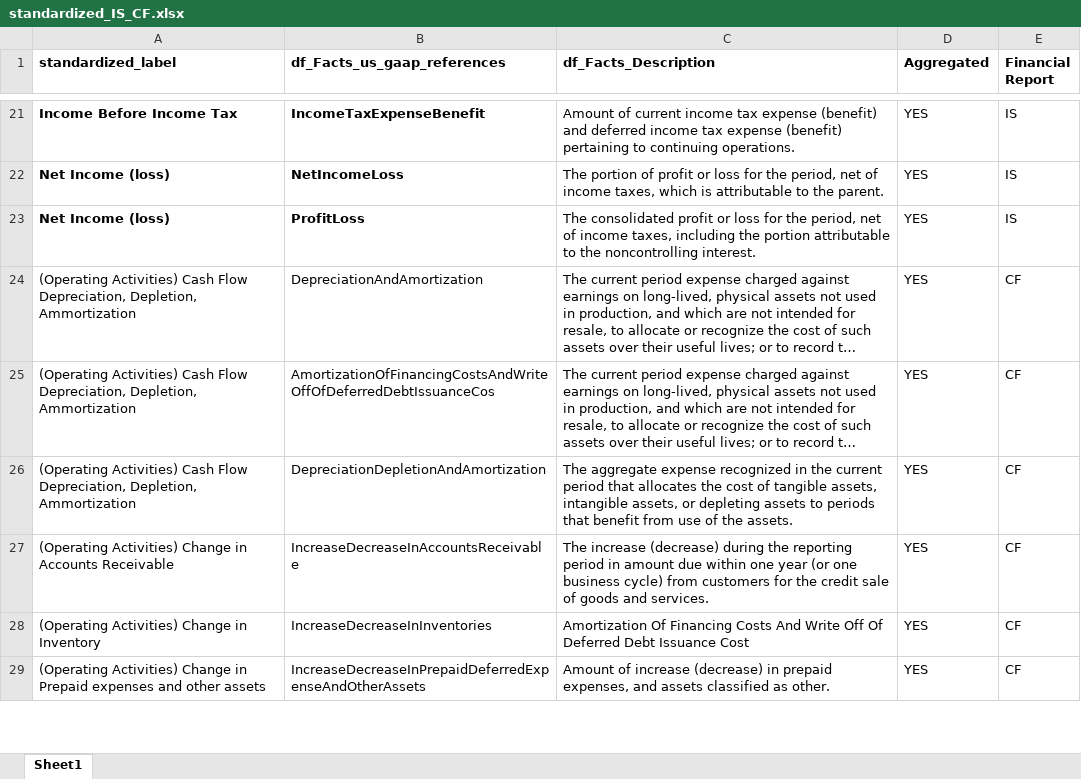
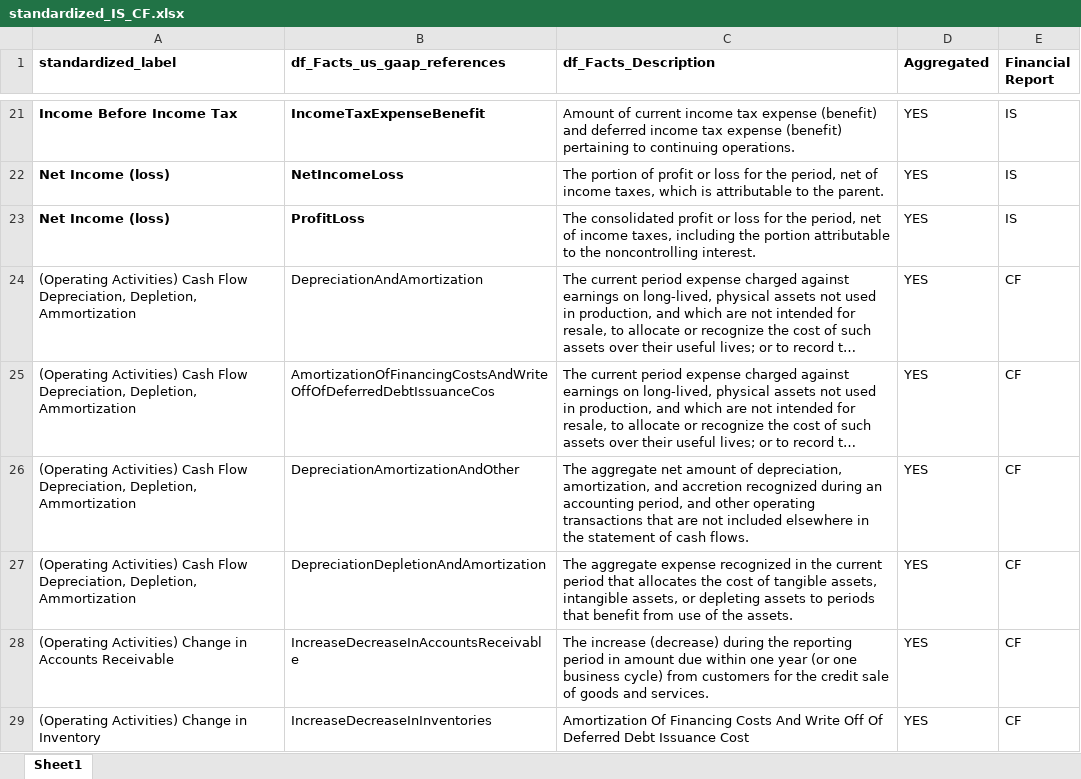
Before and after one commit to gp1981/SEC_data_analysis, an Excel workbook: data/standardized_IS_CF.xlsx, sheet Sheet1, drawn as a sheet; only a part is shown, gaps mark what is left out; the shorter side is filled out with more unchanged rows; long unchanged cells end in …; values as stored, in another font and other column widths than the file's, no borders; the diff names each change by its address in the sheet, - before the commit and + after, or states it on an @@ line.

Commit message:
WIP: Handling cumulative
Duplicates to be fixed and summarise. Update standardized excel file.
Ref. Issue #12

```diff
--- a/data/standardized_IS_CF.xlsx (sheet Sheet1)
+++ b/data/standardized_IS_CF.xlsx (sheet Sheet1)
+row 26: (Operating Activities) Cash Flow Depreciation, Depletion, Ammortization | DepreciationAmortizationAndOther | The aggregate net amount of depreciation, amortization, and accretion recognized during an accounting period, and other operating transactions that are not included elsewhere in the statement of cash flows. | YES | CF
```
Also changed, not shown: 1 other file.
